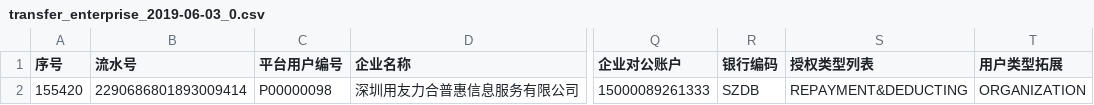
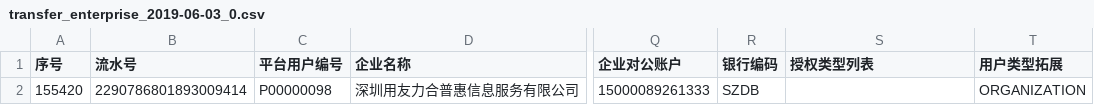
Before and after one commit to blackmusic/gupao, a CSV file: transfer_enterprise_2019-06-03_0.csv, drawn as a sheet; only a part is shown, gaps mark what is left out; the diff names each change by its address in the sheet, - before the commit and + after, or states it on an @@ line.

```diff
--- a/transfer_enterprise_2019-06-03_0.csv
+++ b/transfer_enterprise_2019-06-03_0.csv
-B2 (流水号): 2290686801893009414
+B2 (流水号): 2290786801893009414
-S2 (授权类型列表): REPAYMENT&DEDUCTING
+S2 (授权类型列表): (empty)
```
